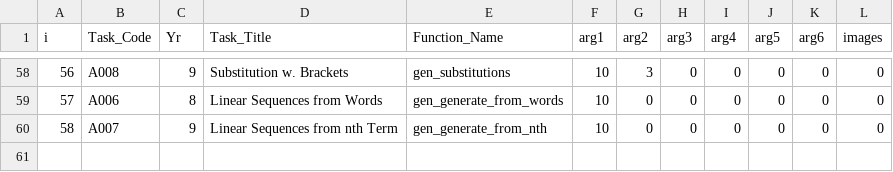
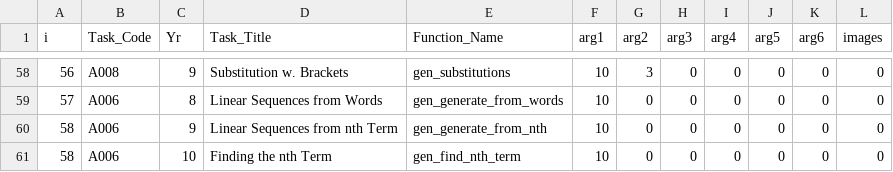
Before and after one commit to tslowndes/mathgen, a CSV file: polls/dir.csv, drawn as a sheet; only a part is shown, gaps mark what is left out.

```diff
--- a/polls/dir.csv
+++ b/polls/dir.csv
@@ -59,2 +59,3 @@ i,Task_Code,Yr,Task_Title,Function_Name,arg1,arg2,arg3,arg4,arg5,arg6,images
 57,A006,8,Linear Sequences from Words,gen_generate_from_words,10,0,0,0,0,0,0
-58,A007,9,Linear Sequences from nth Term,gen_generate_from_nth,10,0,0,0,0,0,0
+58,A006,9,Linear Sequences from nth Term,gen_generate_from_nth,10,0,0,0,0,0,0
+58,A006,10,Finding the nth Term,gen_find_nth_term,10,0,0,0,0,0,0
```
Also changed, not shown: 2 other files.
